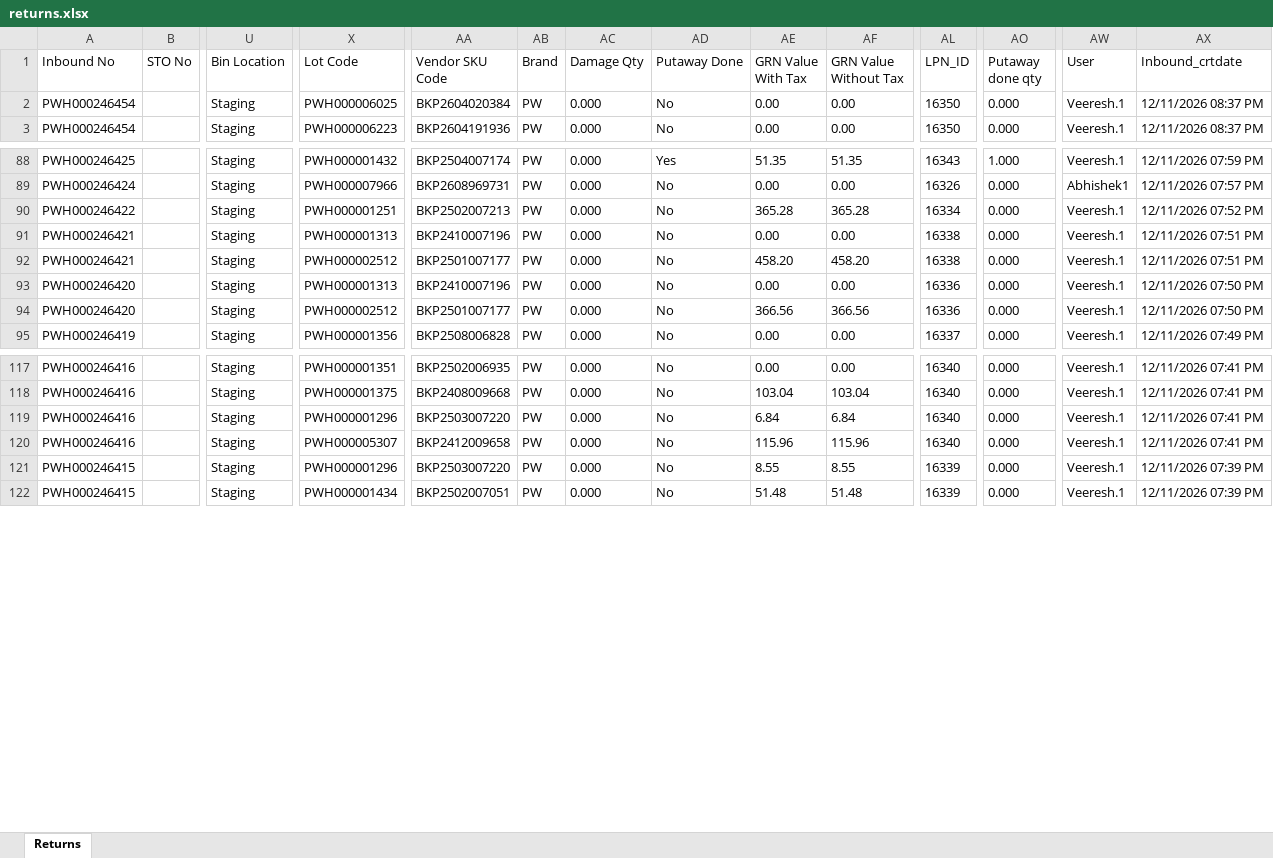
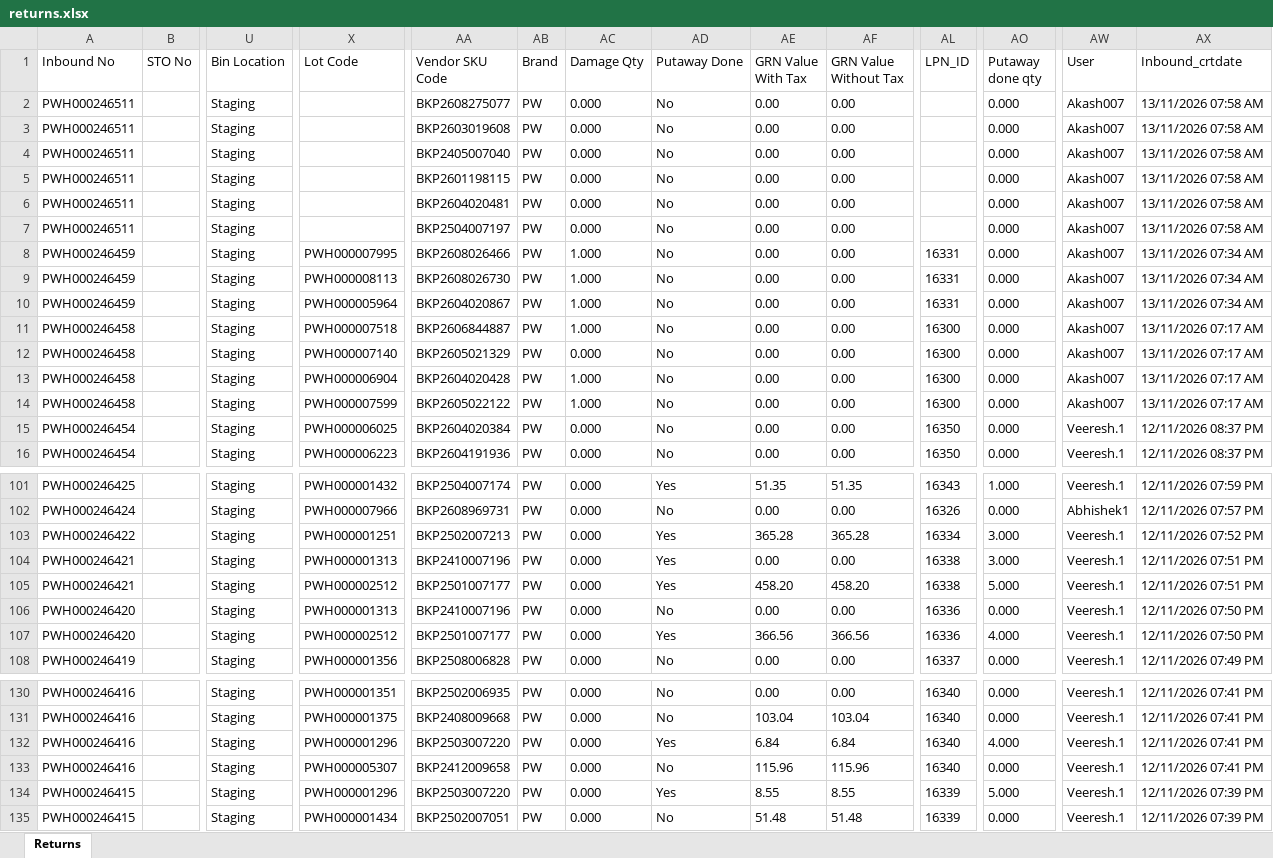
Before and after one commit to Kamal2-Pal/PW-Master-Dashboard-V2, an Excel workbook: returns.xlsx, sheet Returns, drawn as a sheet; only a part is shown, gaps mark what is left out; values as stored, in another font and other column widths than the file's, no borders; addresses are those after the commit; rows hold the shown columns only; the diff names each change by its address in the sheet, - before the commit and + after, or states it on an @@ line.

```diff
--- a/returns.xlsx (sheet Returns)
+++ b/returns.xlsx (sheet Returns)
+row 2: PWH000246511 |  | Staging |  | BKP2608275077 | PW | 0.000 | No | 0.00 | 0.00 |  | 0.000 | Akash007 | 13/11/2026 07:58 AM
+row 3: PWH000246511 |  | Staging |  | BKP2603019608 | PW | 0.000 | No | 0.00 | 0.00 |  | 0.000 | Akash007 | 13/11/2026 07:58 AM
+row 4: PWH000246511 |  | Staging |  | BKP2405007040 | PW | 0.000 | No | 0.00 | 0.00 |  | 0.000 | Akash007 | 13/11/2026 07:58 AM
+row 5: PWH000246511 |  | Staging |  | BKP2601198115 | PW | 0.000 | No | 0.00 | 0.00 |  | 0.000 | Akash007 | 13/11/2026 07:58 AM
+row 6: PWH000246511 |  | Staging |  | BKP2604020481 | PW | 0.000 | No | 0.00 | 0.00 |  | 0.000 | Akash007 | 13/11/2026 07:58 AM
+row 7: PWH000246511 |  | Staging |  | BKP2504007197 | PW | 0.000 | No | 0.00 | 0.00 |  | 0.000 | Akash007 | 13/11/2026 07:58 AM
+row 8: PWH000246459 |  | Staging | PWH000007995 | BKP2608026466 | PW | 1.000 | No | 0.00 | 0.00 | 16331 | 0.000 | Akash007 | 13/11/2026 07:34 AM
+row 9: PWH000246459 |  | Staging | PWH000008113 | BKP2608026730 | PW | 1.000 | No | 0.00 | 0.00 | 16331 | 0.000 | Akash007 | 13/11/2026 07:34 AM
+row 10: PWH000246459 |  | Staging | PWH000005964 | BKP2604020867 | PW | 1.000 | No | 0.00 | 0.00 | 16331 | 0.000 | Akash007 | 13/11/2026 07:34 AM
+row 11: PWH000246458 |  | Staging | PWH000007518 | BKP2606844887 | PW | 1.000 | No | 0.00 | 0.00 | 16300 | 0.000 | Akash007 | 13/11/2026 07:17 AM
+row 12: PWH000246458 |  | Staging | PWH000007140 | BKP2605021329 | PW | 0.000 | No | 0.00 | 0.00 | 16300 | 0.000 | Akash007 | 13/11/2026 07:17 AM
+row 13: PWH000246458 |  | Staging | PWH000006904 | BKP2604020428 | PW | 1.000 | No | 0.00 | 0.00 | 16300 | 0.000 | Akash007 | 13/11/2026 07:17 AM
+row 14: PWH000246458 |  | Staging | PWH000007599 | BKP2605022122 | PW | 1.000 | No | 0.00 | 0.00 | 16300 | 0.000 | Akash007 | 13/11/2026 07:17 AM
-AD103:AD105 (Putaway Done): No
+AD103:AD105 (Putaway Done): Yes
-AO103:AO104 (Putaway done qty): 0.000
+AO103:AO104 (Putaway done qty): 3.000
-AO105 (Putaway done qty): 0.000
+AO105 (Putaway done qty): 5.000
-AD107 (Putaway Done): No
+AD107 (Putaway Done): Yes
-AO107 (Putaway done qty): 0.000
+AO107 (Putaway done qty): 4.000
-AD132 (Putaway Done): No
+AD132 (Putaway Done): Yes
-AO132 (Putaway done qty): 0.000
+AO132 (Putaway done qty): 4.000
-AD134 (Putaway Done): No
+AD134 (Putaway Done): Yes
-AO134 (Putaway done qty): 0.000
+AO134 (Putaway done qty): 5.000
```
Also changed, not shown: data.xlsx, 2 other files.
